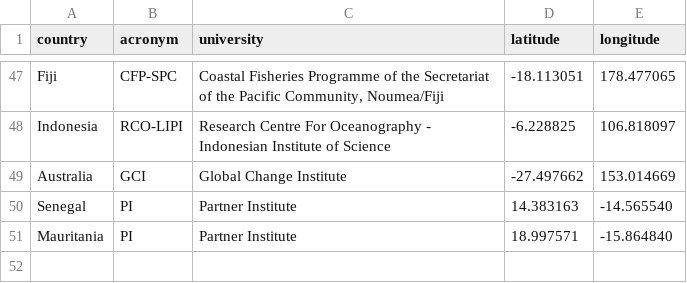
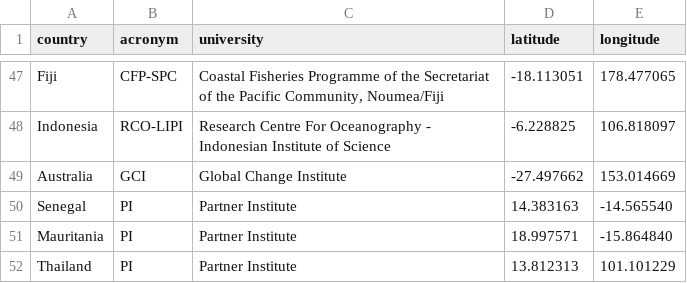
Before and after one commit to patcurry/GeoJsonData, a CSV file: zmt-partner-institutes.csv, drawn as a sheet; only a part is shown, gaps mark what is left out; the diff names each change by its address in the sheet, - before the commit and + after, or states it on an @@ line.

Commit message:
added thailand

```diff
--- a/zmt-partner-institutes.csv
+++ b/zmt-partner-institutes.csv
+row 52: Thailand | PI | Partner Institute | 13.812313 | 101.101229
```
